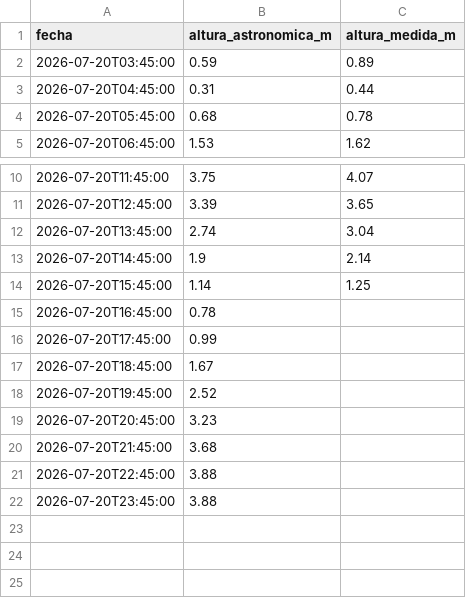
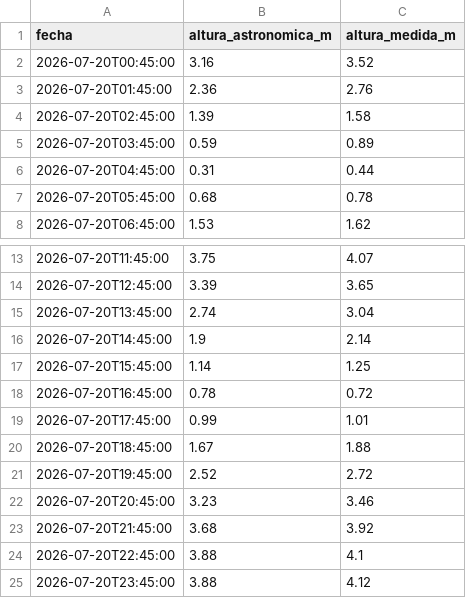
Before and after one commit to rossilucianodph-png/SHN-Scrapper, a CSV file: data/Puerto_Belgrano/Puerto_Belgrano_Mareas_2026-07-20.csv, drawn as a sheet; only a part is shown, gaps mark what is left out.

```diff
--- a/data/Puerto_Belgrano/Puerto_Belgrano_Mareas_2026-07-20.csv
+++ b/data/Puerto_Belgrano/Puerto_Belgrano_Mareas_2026-07-20.csv
@@ -1,2 +1,5 @@
 fecha,altura_astronomica_m,altura_medida_m
+2026-07-20T00:45:00,3.16,3.52
+2026-07-20T01:45:00,2.36,2.76
+2026-07-20T02:45:00,1.39,1.58
 2026-07-20T03:45:00,0.59,0.89
@@ -14,9 +17,9 @@ fecha,altura_astronomica_m,altura_medida_m
 2026-07-20T15:45:00,1.14,1.25
-2026-07-20T16:45:00,0.78,
-2026-07-20T17:45:00,0.99,
-2026-07-20T18:45:00,1.67,
-2026-07-20T19:45:00,2.52,
-2026-07-20T20:45:00,3.23,
-2026-07-20T21:45:00,3.68,
-2026-07-20T22:45:00,3.88,
-2026-07-20T23:45:00,3.88,
+2026-07-20T16:45:00,0.78,0.72
+2026-07-20T17:45:00,0.99,1.01
+2026-07-20T18:45:00,1.67,1.88
+2026-07-20T19:45:00,2.52,2.72
+2026-07-20T20:45:00,3.23,3.46
+2026-07-20T21:45:00,3.68,3.92
+2026-07-20T22:45:00,3.88,4.1
+2026-07-20T23:45:00,3.88,4.12
```
Also changed, not shown: 2 other files.
